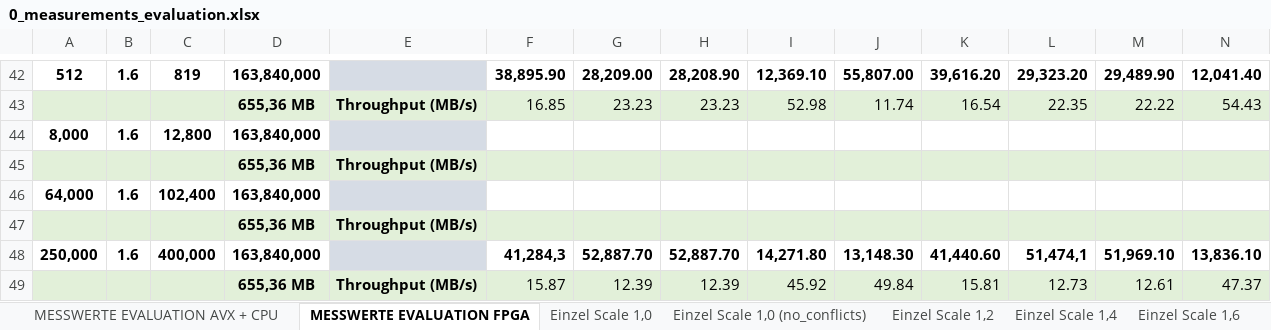
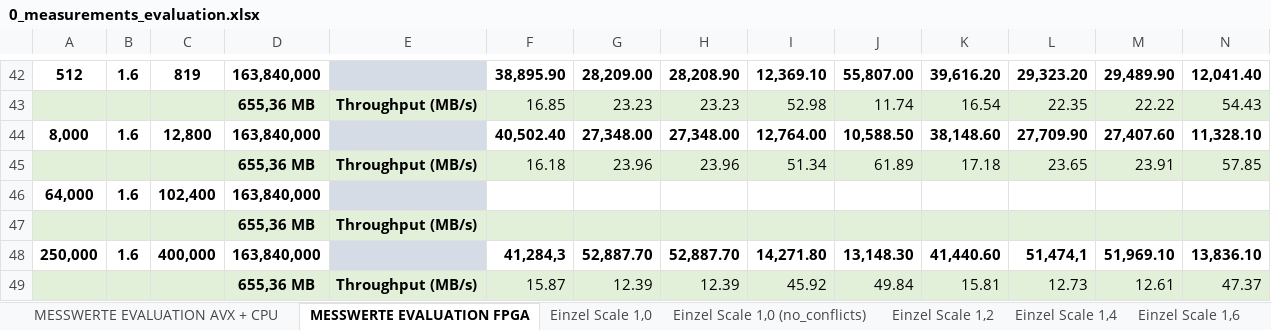
Before and after one commit to db-tu-dresden/FPGA-SIMD-Sandbox, an Excel workbook: Measurements/0_measurements_evaluation.xlsx, sheet MESSWERTE EVALUATION FPGA, drawn as a sheet; only a part is shown, gaps mark what is left out; values as stored, in another font and other column widths than the file's, no borders; removed rows and columns are numbered as before the commit, all else as after; rows hold the shown columns only; the diff names each change by its address in the sheet, - before the commit and + after, or states it on an @@ line.

Commit message:
Update 0_measurements_evaluation.xlsx
- /group_count_AVX512/ with dV=8000 scale 1,6

```diff
--- a/Measurements/0_measurements_evaluation.xlsx (sheet MESSWERTE EVALUATION FPGA)
+++ b/Measurements/0_measurements_evaluation.xlsx (sheet MESSWERTE EVALUATION FPGA)
-row 44: 8,000 | 1.6 | 12,800 | 163,840,000
-row 45:  |  |  | 655,36 MB | Throughput (MB/s)
+row 44: 8,000 | 1.6 | 12,800 | 163,840,000 |  | 40,502.40 | 27,348.00 | 27,348.00 | 12,764.00 | 10,588.50 | 38,148.60 | 27,709.90 | 27,407.60 | 11,328.10
+row 45:  |  |  | 655,36 MB | Throughput (MB/s) | 16.18 | 23.96 | 23.96 | 51.34 | 61.89 | 17.18 | 23.65 | 23.91 | 57.85
```
